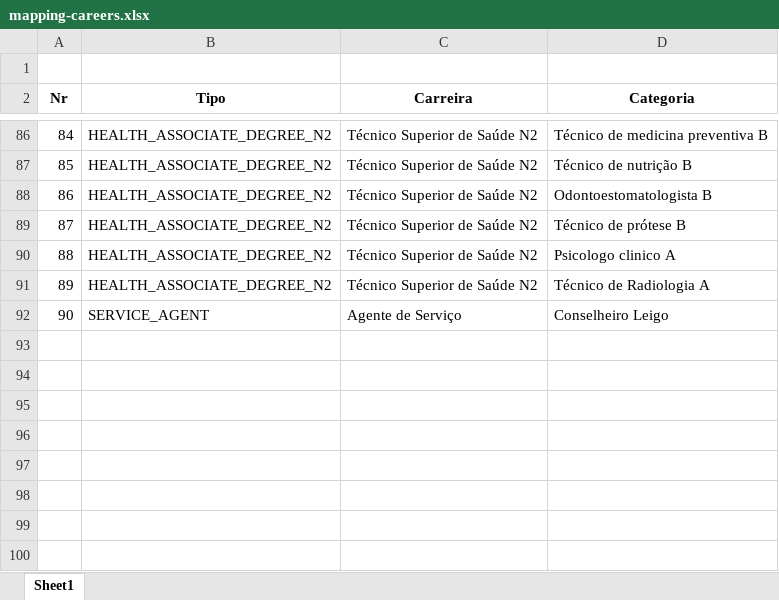
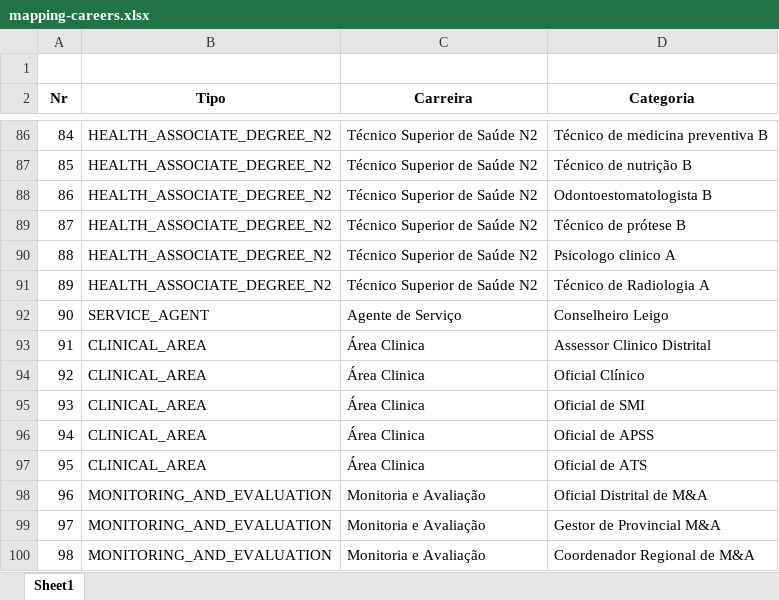
Before and after one commit to csaude/mentoring, an Excel workbook: mentoring-core/mapping-careers.xlsx, sheet Sheet1, drawn as a sheet; only a part is shown, gaps mark what is left out; values as stored, in another font and other column widths than the file's, no borders; the diff names each change by its address in the sheet, - before the commit and + after, or states it on an @@ line.

Commit message:
MENT-130: Add the new careers and fix start and end time issue

```diff
--- a/mentoring-core/mapping-careers.xlsx (sheet Sheet1)
+++ b/mentoring-core/mapping-careers.xlsx (sheet Sheet1)
+row 93: 91 | CLINICAL_AREA | Área Clinica | Assessor Clinico Distrital
+row 94: 92 | CLINICAL_AREA | Área Clinica | Oficial Clínico
+row 95: 93 | CLINICAL_AREA | Área Clinica | Oficial de SMI
+row 96: 94 | CLINICAL_AREA | Área Clinica | Oficial de APSS
+row 97: 95 | CLINICAL_AREA | Área Clinica | Oficial de ATS
+row 98: 96 | MONITORING_AND_EVALUATION | Monitoria e Avaliação | Oficial Distrital de M&A
+row 99: 97 | MONITORING_AND_EVALUATION | Monitoria e Avaliação | Gestor de Provincial M&A
+row 100: 98 | MONITORING_AND_EVALUATION | Monitoria e Avaliação | Coordenador Regional de M&A
```
Also changed, not shown: mentoring-core/health-facility-mapping.xlsx, 34 other files.
